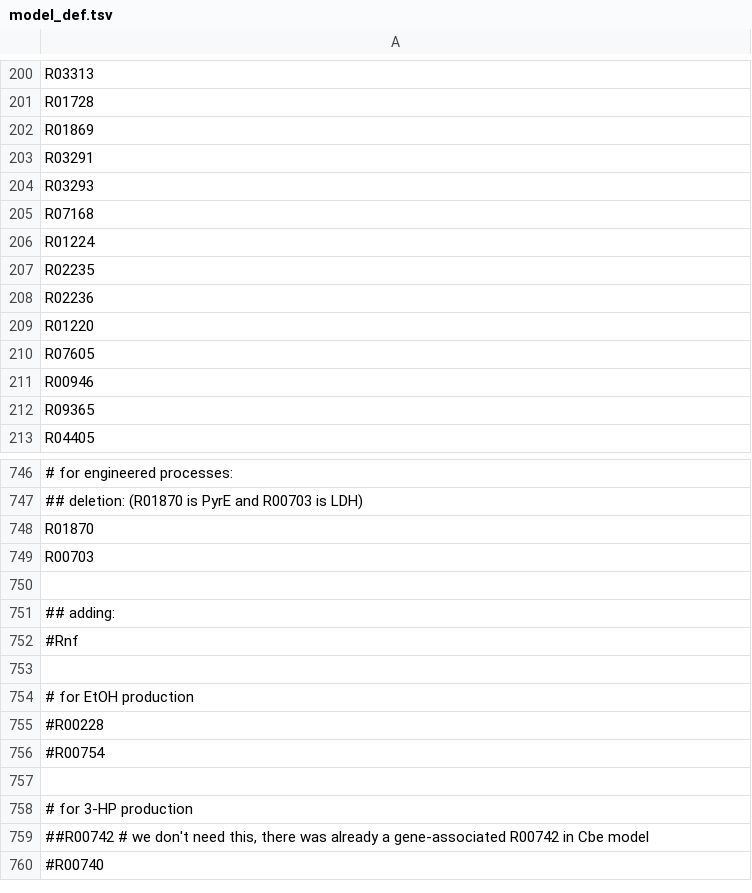
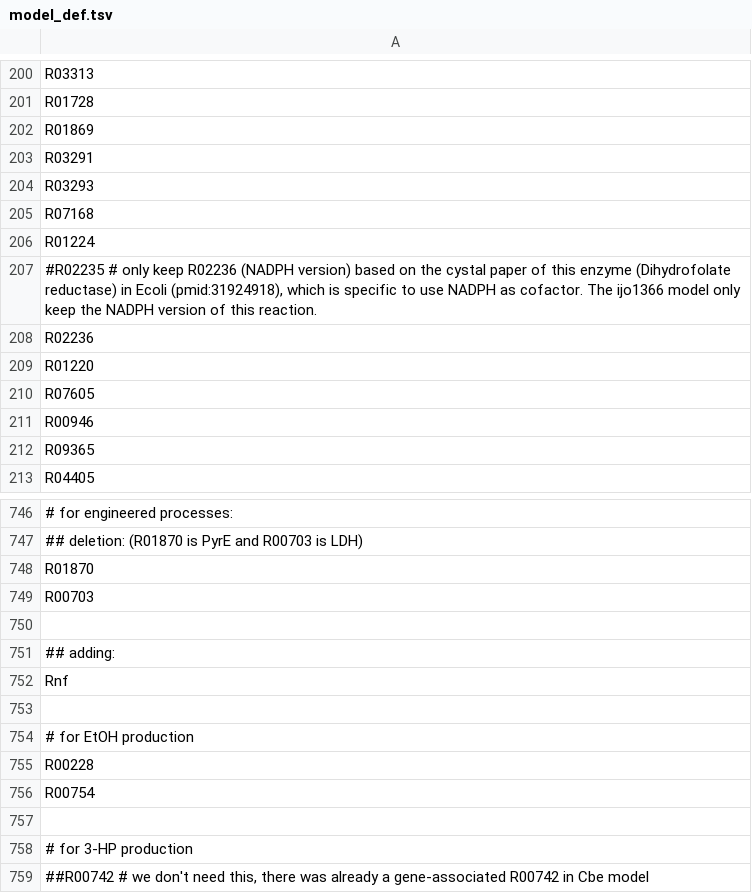
Before and after one commit to zhanglab/GEM-iCbes, a TSV file: New_Cbes_GEM/model_def.tsv, drawn as a sheet; only a part is shown, gaps mark what is left out; the shorter side is filled out with more unchanged rows.

Commit message:
remove R02235

```diff
--- a/New_Cbes_GEM/model_def.tsv
+++ b/New_Cbes_GEM/model_def.tsv
@@ -206,3 +206,3 @@ R07168
 R01224
-R02235
+#R02235 # only keep R02236 (NADPH version) based on the cystal paper of this enzyme (Dihydrofolate reductase) in Ecoli (pmid:31924918), which is specific to use NADPH as cofactor. The ijo1366 model only keep the NADPH version of this reaction.
 R02236
@@ -751,7 +751,7 @@ R00703
 ## adding:
-#Rnf
+Rnf
 
 # for EtOH production
-#R00228
-#R00754
+R00228
+R00754
 
```
